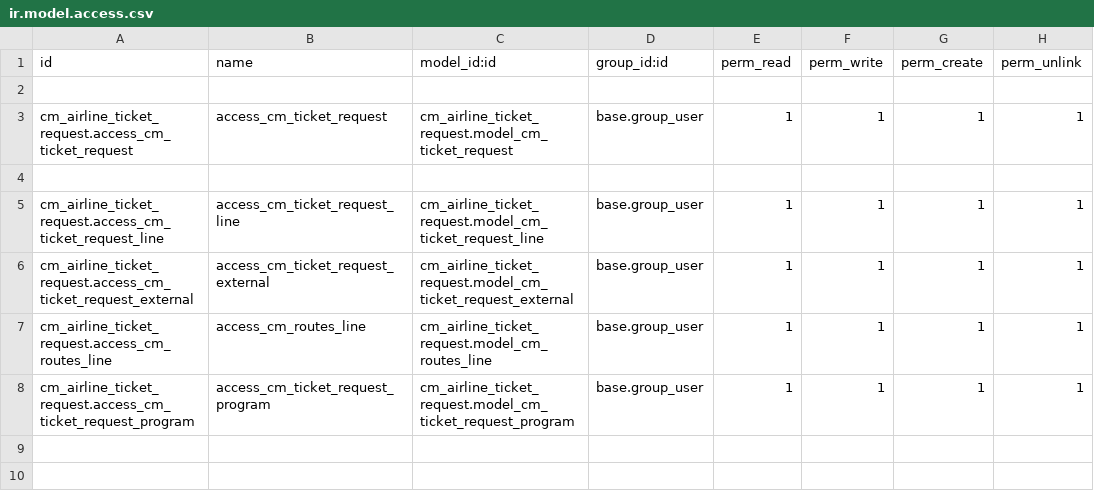
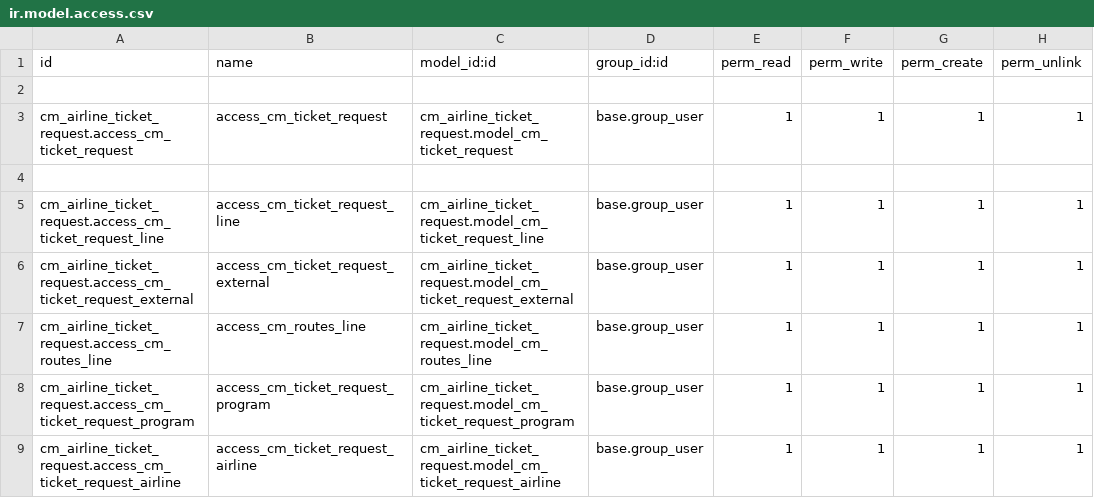
Before and after one commit to helpadcm/cm-rh, a CSV file: cm_airline_ticket_request/security/ir.model.access.csv, drawn as a sheet.

Commit message:
[ADD]cambios en modulo de solicitud de tickets

```diff
--- a/cm_airline_ticket_request/security/ir.model.access.csv
+++ b/cm_airline_ticket_request/security/ir.model.access.csv
@@ -8 +8,2 @@ cm_airline_ticket_request.access_cm_routes_line,access_cm_routes_line,cm_airline
 cm_airline_ticket_request.access_cm_ticket_request_program,access_cm_ticket_request_program,cm_airline_ticket_request.model_cm_ticket_request_program,base.group_user,1,1,1,1
+cm_airline_ticket_request.access_cm_ticket_request_airline,access_cm_ticket_request_airline,cm_airline_ticket_request.model_cm_ticket_request_airline,base.group_user,1,1,1,1
```
Also changed, not shown: 5 other files.
